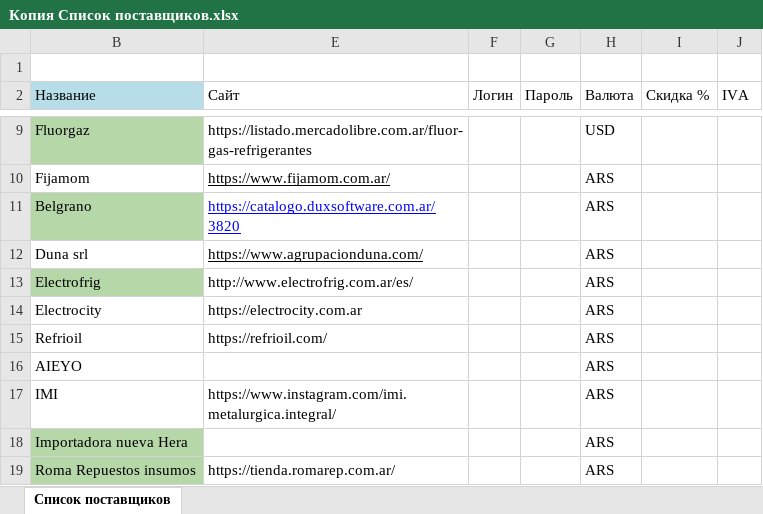
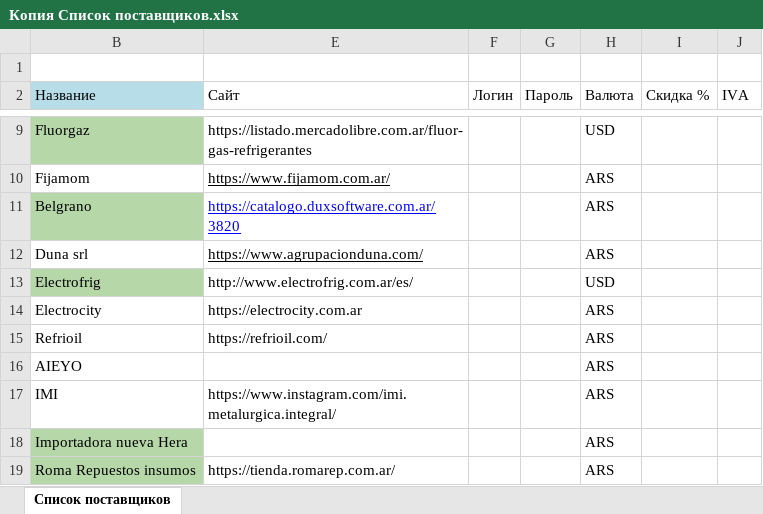
Before and after one commit to ReptiloidAnunak/sbt_prices_parser, an Excel workbook: init_uploads/download_files/Копия Список поставщиков.xlsx, sheet Список поставщиков, drawn as a sheet; only a part is shown, gaps mark what is left out; values as stored, in another font and other column widths than the file's, no borders; the diff names each change by its address in the sheet, - before the commit and + after, or states it on an @@ line.

```diff
--- a/init_uploads/download_files/Копия Список поставщиков.xlsx (sheet Список поставщиков)
+++ b/init_uploads/download_files/Копия Список поставщиков.xlsx (sheet Список поставщиков)
-H13 (Валюта): ARS
+H13 (Валюта): USD
```
Also changed, not shown: media/price_lists/electrofrig.xlsx, 16 other files.
